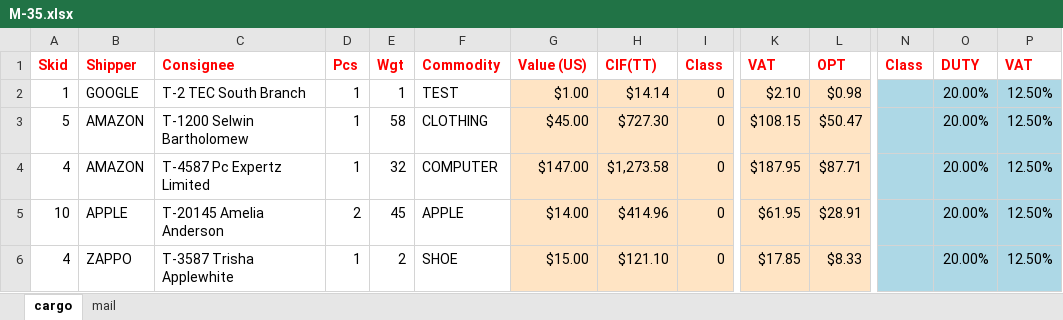
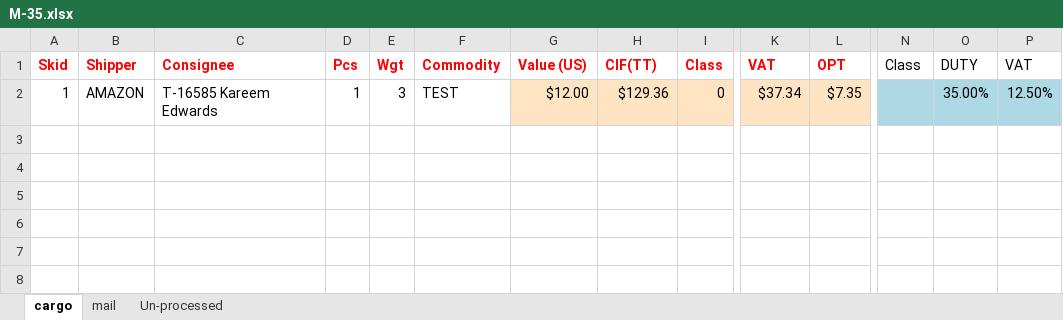
Before and after one commit to AlleSrikambeshwari123/9to5web-app, an Excel workbook: public/manifest_files/M-35.xlsx, sheet cargo, drawn as a sheet; only a part is shown, gaps mark what is left out; values as stored, in another font and other column widths than the file's, no borders; rows hold the shown columns only; the diff names each change by its address in the sheet, - before the commit and + after, or states it on an @@ line.

```diff
--- a/public/manifest_files/M-35.xlsx (sheet cargo)
+++ b/public/manifest_files/M-35.xlsx (sheet cargo)
+sheet tab: Un-processed
@@ N1:P1 bold: on → off, text colour: #FF0000 → black @@
-B2 (Shipper): GOOGLE
+B2 (Shipper): AMAZON
-C2 (Consignee): T-2 TEC South Branch
+C2 (Consignee): T-16585 Kareem Edwards
-E2 (Wgt): 1
+E2 (Wgt): 3
-G2 (Value (US)): $1.00
+G2 (Value (US)): $12.00
-H2 (CIF(TT)): $14.14
+H2 (CIF(TT)): $129.36
-K2 (VAT): $2.10
+K2 (VAT): $37.34
-L2 (OPT): $0.98
+L2 (OPT): $7.35
-O2 (DUTY): 20.00%
+O2 (DUTY): 35.00%
-row 3: 5 | AMAZON | T-1200 Selwin Bartholomew | 1 | 58 | CLOTHING | $45.00 | $727.30 | 0 | $108.15 | $50.47 |  | 20.00% | 12.50%
-row 4: 4 | AMAZON | T-4587 Pc Expertz Limited | 1 | 32 | COMPUTER | $147.00 | $1,273.58 | 0 | $187.95 | $87.71 |  | 20.00% | 12.50%
-row 5: 10 | APPLE | T-20145 Amelia Anderson | 2 | 45 | APPLE | $14.00 | $414.96 | 0 | $61.95 | $28.91 |  | 20.00% | 12.50%
-row 6: 4 | ZAPPO | T-3587 Trisha Applewhite | 1 | 2 | SHOE | $15.00 | $121.10 | 0 | $17.85 | $8.33 |  | 20.00% | 12.50%
```
Also changed, not shown: sheet mail, hidden cells, 11 other files.
